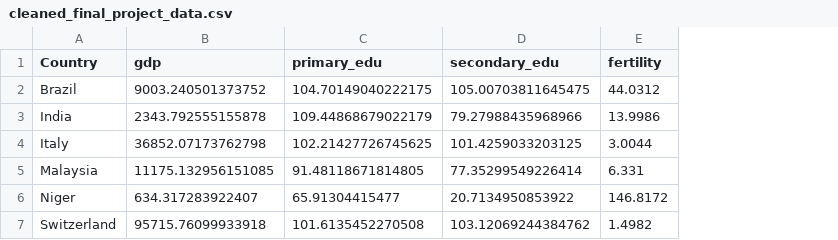
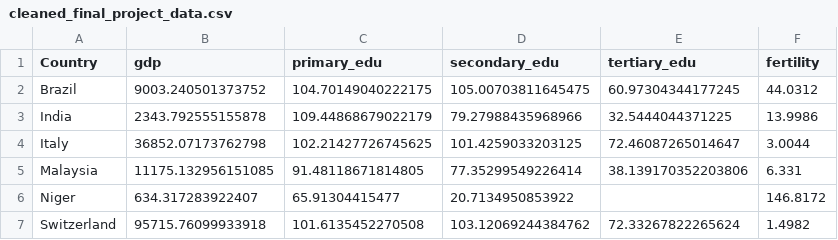
Before and after one commit to Sissili0532/QTM_350_Final_Project, a CSV file: QTM350_Final_Project_Data/cleaned_final_project_data.csv, drawn as a sheet; the diff names each change by its address in the sheet, - before the commit and + after, or states it on an @@ line.

```diff
--- a/QTM350_Final_Project_Data/cleaned_final_project_data.csv
+++ b/QTM350_Final_Project_Data/cleaned_final_project_data.csv
+column E (tertiary_edu), rows 2-7: 60.97304344177245 | 32.5444044371225 | 72.46087265014647 | 38.139170352203806 |  | 72.33267822265624
```
Also changed, not shown: 2 other files.
